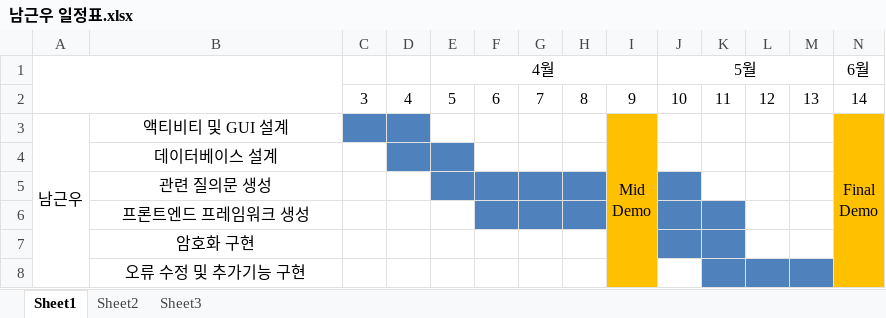
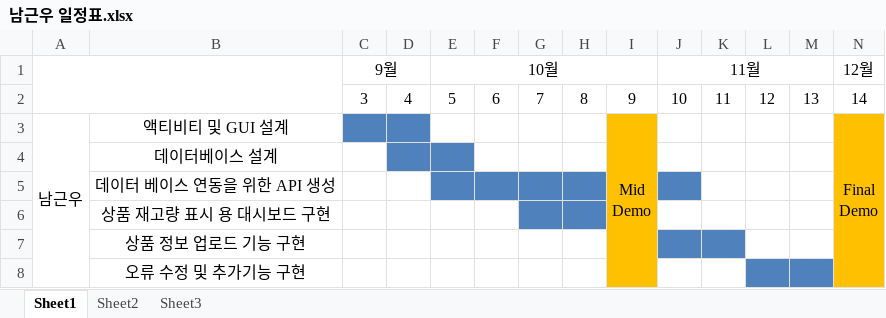
Before and after one commit to BerryWell/CapstoneDesign-2019-02, an Excel workbook: 남근우 일정표.xlsx, sheet Sheet1, drawn as a sheet; values as stored, in another font and other column widths than the file's, no borders; removed rows and columns are numbered as before the commit, all else as after; the diff names each change by its address in the sheet, - before the commit and + after, or states it on an @@ line.

Commit message:
일정표 수정

```diff
--- a/남근우 일정표.xlsx (sheet Sheet1)
+++ b/남근우 일정표.xlsx (sheet Sheet1)
-row 1:  |  |  |  | 4월 |  |  |  |  | 5월 |  |  |  | 6월
+row 1:  |  | 9월 |  | 10월 |  |  |  |  | 11월 |  |  |  | 12월
-B5: 관련 질의문 생성
+B5: 데이터 베이스 연동을 위한 API 생성
-B6: 프론트엔드 프레임워크 생성
+B6: 상품 재고량 표시 용 대시보드 구현
-F6 fill: #4F81BD
+F6 fill: none
-J6:K6 fill: #4F81BD
+J6:K6 fill: none
-B7: 암호화 구현
+B7: 상품 정보 업로드 기능 구현
-K8 fill: #4F81BD
+K8 fill: none
```
